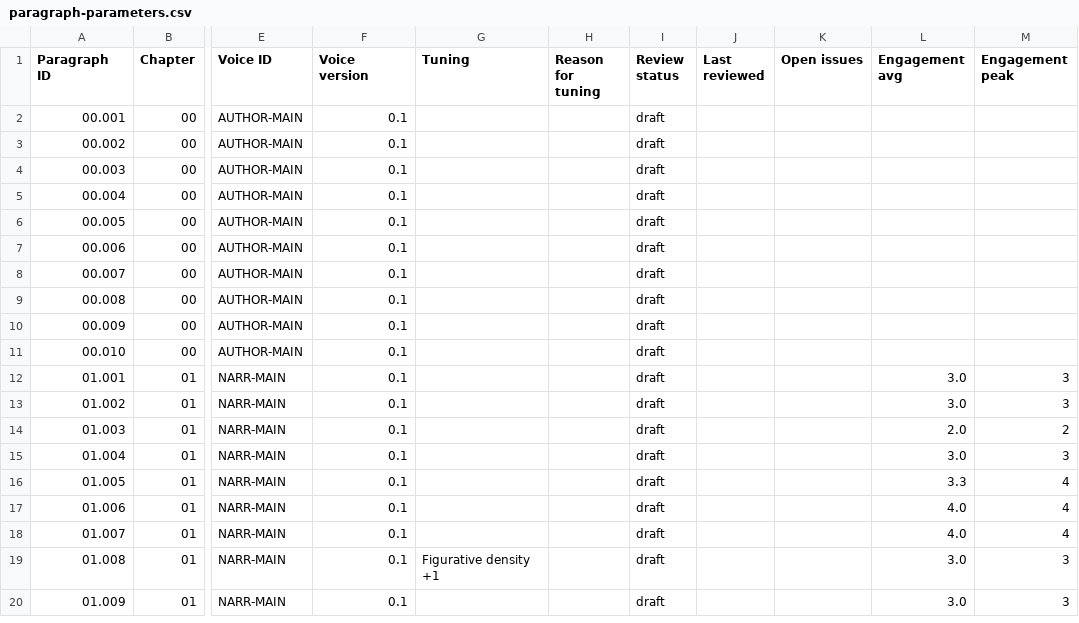
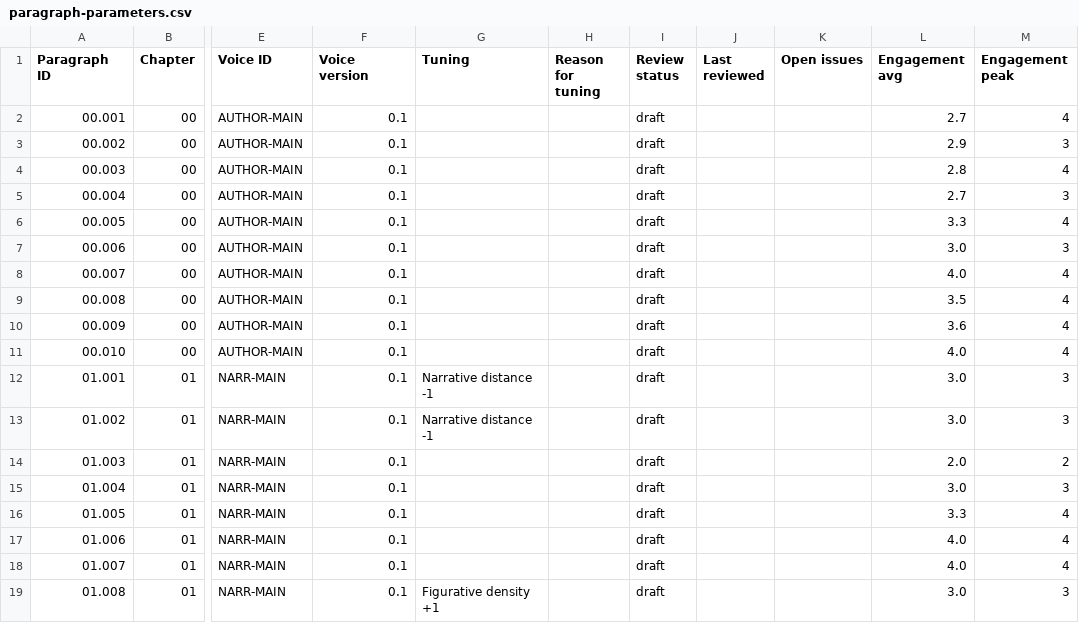
Before and after one commit to rafaxalv/cowriter, a CSV file: books/grandgrandfather/config/paragraph-parameters.csv, drawn as a sheet; only a part is shown, gaps mark what is left out; the shorter side is filled out with more unchanged rows; the diff names each change by its address in the sheet, - before the commit and + after, or states it on an @@ line.

```diff
--- a/books/grandgrandfather/config/paragraph-parameters.csv
+++ b/books/grandgrandfather/config/paragraph-parameters.csv
-L2 (Engagement avg): (empty)
+L2 (Engagement avg): 2.7
-M2 (Engagement peak): (empty)
+M2 (Engagement peak): 4
-L3 (Engagement avg): (empty)
+L3 (Engagement avg): 2.9
-M3 (Engagement peak): (empty)
+M3 (Engagement peak): 3
-L4 (Engagement avg): (empty)
+L4 (Engagement avg): 2.8
-M4 (Engagement peak): (empty)
+M4 (Engagement peak): 4
-L5 (Engagement avg): (empty)
+L5 (Engagement avg): 2.7
-M5 (Engagement peak): (empty)
+M5 (Engagement peak): 3
-L6 (Engagement avg): (empty)
+L6 (Engagement avg): 3.3
-M6 (Engagement peak): (empty)
+M6 (Engagement peak): 4
-L7 (Engagement avg): (empty)
+L7 (Engagement avg): 3.0
-M7 (Engagement peak): (empty)
+M7 (Engagement peak): 3
-L8 (Engagement avg): (empty)
+L8 (Engagement avg): 4.0
-M8:M11 (Engagement peak): (empty)
+M8:M11 (Engagement peak): 4
-L9 (Engagement avg): (empty)
+L9 (Engagement avg): 3.5
-L10 (Engagement avg): (empty)
+L10 (Engagement avg): 3.6
-L11 (Engagement avg): (empty)
+L11 (Engagement avg): 4.0
-G12:G13 (Tuning): (empty)
+G12:G13 (Tuning): Narrative distance -1
```
Also changed, not shown: books/grandgrandfather/config/engagement.csv, 1 other file.
